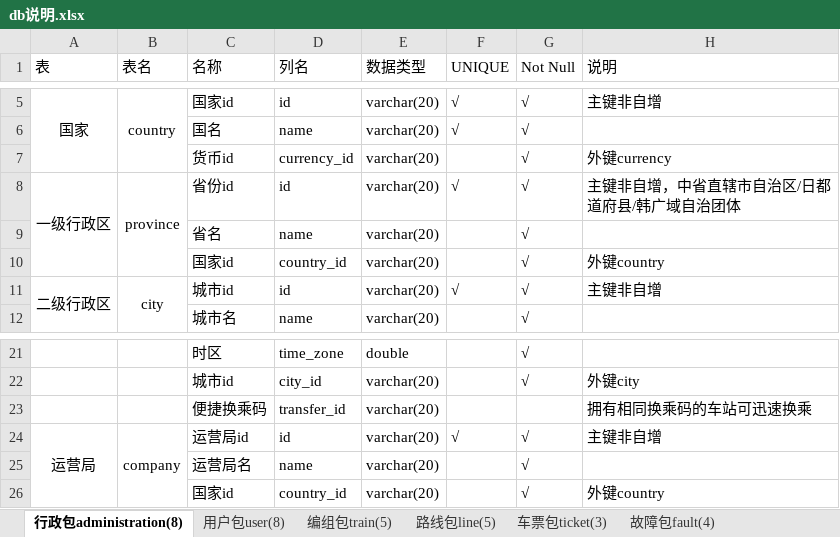
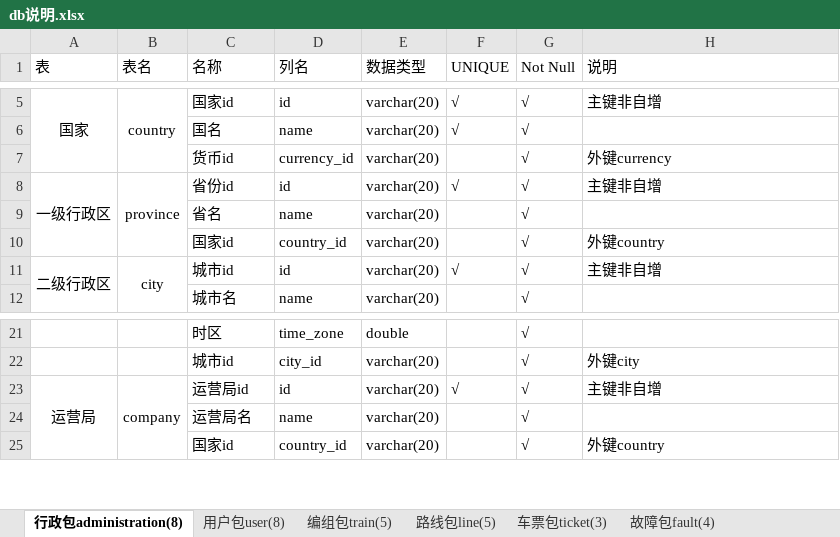
Before and after one commit to BoningZ/railway, an Excel workbook: teach-server/db说明.xlsx, sheet 行政包administration(8), drawn as a sheet; only a part is shown, gaps mark what is left out; values as stored, in another font and other column widths than the file's, no borders; the diff names each change by its address in the sheet, - before the commit and + after, or states it on an @@ line.

```diff
--- a/teach-server/db说明.xlsx (sheet 行政包administration(8))
+++ b/teach-server/db说明.xlsx (sheet 行政包administration(8))
-H8 (说明): 主键非自增，中省直辖市自治区/日都道府县/韩广域自治团体
+H8 (说明): 主键非自增
-row 23:  |  | 便捷换乘码 | transfer_id | varchar(20) |  |  | 拥有相同换乘码的车站可迅速换乘
```
Also changed, not shown: sheet 假期包holiday(2), sheet 车票包ticket(3), sheet 编组包train(5), 4 other files.
